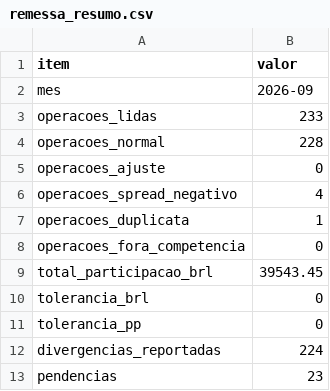
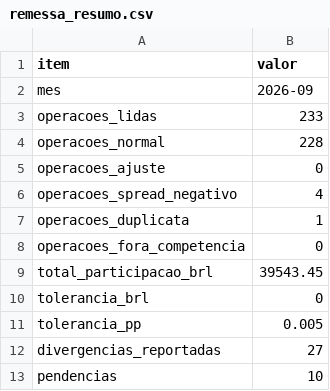
Before and after one commit to matos01pedro26-lab/hackaton_barte, a CSV file: saida/parcial/remessa_resumo.csv, drawn as a sheet.

```diff
--- a/saida/parcial/remessa_resumo.csv
+++ b/saida/parcial/remessa_resumo.csv
@@ -10,4 +10,4 @@ total_participacao_brl;39543.45
 tolerancia_brl;0
-tolerancia_pp;0
-divergencias_reportadas;224
-pendencias;23
+tolerancia_pp;0.005
+divergencias_reportadas;27
+pendencias;10
```
Also changed, not shown: saida/parcial/remessa_pendencias.csv, 4 other files.
